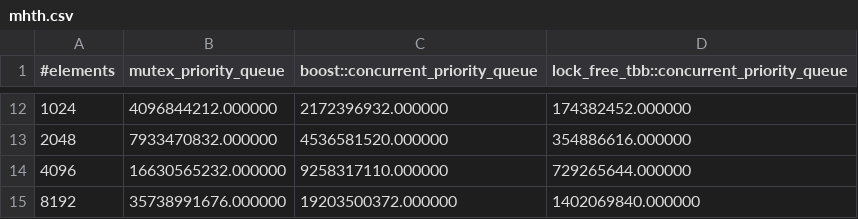
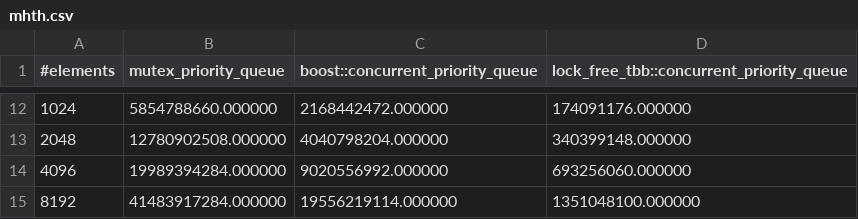
Before and after one commit to timocafe/queue, a CSV file: benchmarks/data_core_E2670/mhth.csv, drawn as a sheet; only a part is shown, gaps mark what is left out; the diff covers the shown part only.

```diff
--- a/benchmarks/data_core_E2670/mhth.csv
+++ b/benchmarks/data_core_E2670/mhth.csv
@@ -12,4 +12,4 @@
-1024,4096844212.000000,2172396932.000000,174382452.000000
-2048,7933470832.000000,4536581520.000000,354886616.000000
-4096,16630565232.000000,9258317110.000000,729265644.000000
-8192,35738991676.000000,19203500372.000000,1402069840.000000
+1024,5854788660.000000,2168442472.000000,174091176.000000
+2048,12780902508.000000,4040798204.000000,340399148.000000
+4096,19989394284.000000,9020556992.000000,693256060.000000
+8192,41483917284.000000,19556219114.000000,1351048100.000000
```
Also changed, not shown: 30 edited cells elsewhere in this file, benchmarks/data_core_E2670/mh.csv, benchmarks/data_core_E2670/pop.csv, 2 other files.
